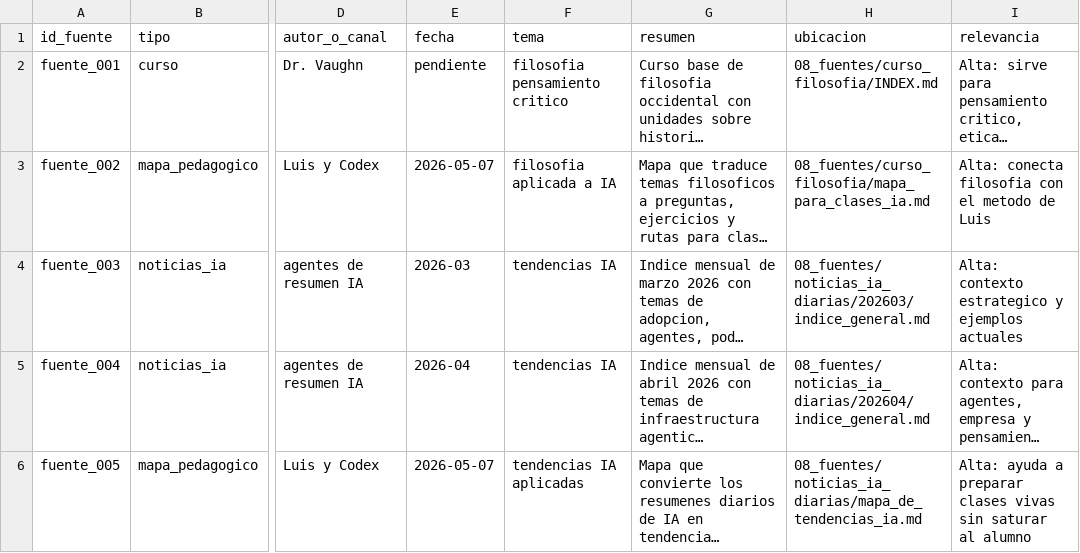
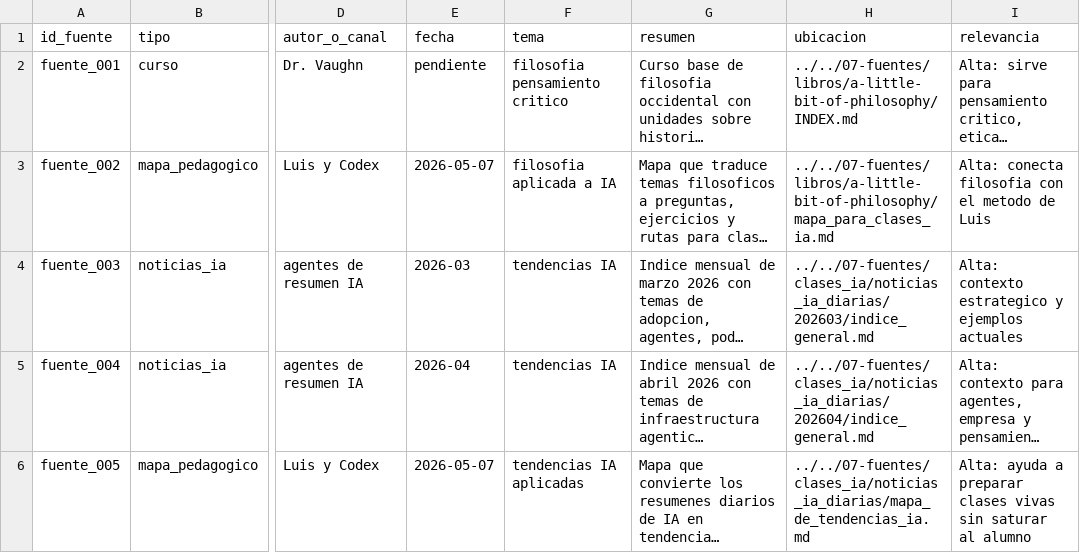
Before and after one commit to luisca66/storm-knowledge-base, a CSV file: 01-metodo-pedagogico/clases-ia/09_base_de_datos/fuentes.csv, drawn as a sheet; only a part is shown, gaps mark what is left out; long unchanged cells end in …; the diff names each change by its address in the sheet, - before the commit and + after, or states it on an @@ line.

Commit message:
chore: actualizar rutas de 08_fuentes a 07-fuentes despues de migracion

```diff
--- a/01-metodo-pedagogico/clases-ia/09_base_de_datos/fuentes.csv
+++ b/01-metodo-pedagogico/clases-ia/09_base_de_datos/fuentes.csv
-H2 (ubicacion): 08_fuentes/curso_filosofia/INDEX.md
+H2 (ubicacion): ../../07-fuentes/libros/a-little-bit-of-philosophy/INDEX.md
-H3 (ubicacion): 08_fuentes/curso_filosofia/mapa_para_clases_ia.md
+H3 (ubicacion): ../../07-fuentes/libros/a-little-bit-of-philosophy/mapa_para_clases_ia.md
-H4 (ubicacion): 08_fuentes/noticias_ia_diarias/202603/indice_general.md
+H4 (ubicacion): ../../07-fuentes/clases_ia/noticias_ia_diarias/202603/indice_general.md
-H5 (ubicacion): 08_fuentes/noticias_ia_diarias/202604/indice_general.md
+H5 (ubicacion): ../../07-fuentes/clases_ia/noticias_ia_diarias/202604/indice_general.md
-H6 (ubicacion): 08_fuentes/noticias_ia_diarias/mapa_de_tendencias_ia.md
+H6 (ubicacion): ../../07-fuentes/clases_ia/noticias_ia_diarias/mapa_de_tendencias_ia.md
```
Also changed, not shown: 3 other files.
